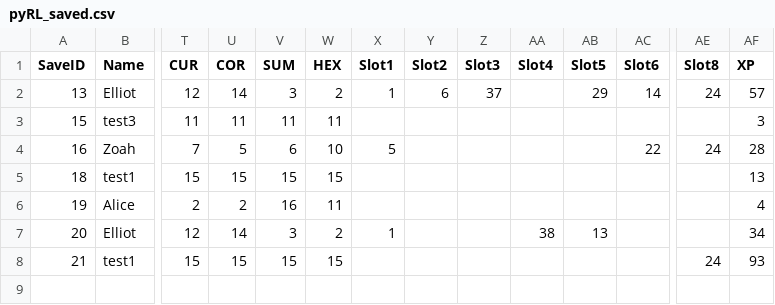
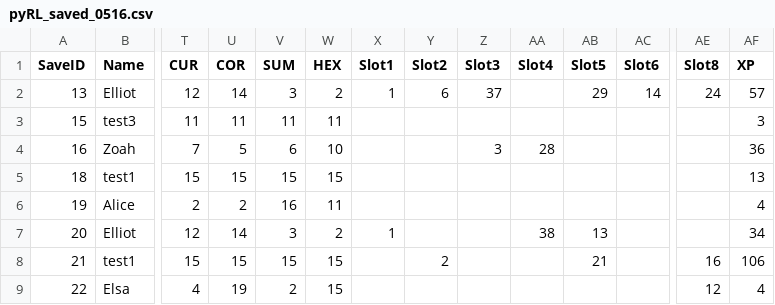
Before and after one commit to sceadwian/zDrugMaker, a CSV file: pyRLuta/pyRL_saved_0516.csv (was pyRLuta/pyRL_saved.csv), drawn as a sheet; only a part is shown, gaps mark what is left out; rows hold the shown columns only; the diff names each change by its address in the sheet, - before the commit and + after, or states it on an @@ line.

```diff
--- a/pyRLuta/pyRL_saved.csv
+++ b/pyRLuta/pyRL_saved_0516.csv
-X4 (Slot1): 5
+X4 (Slot1): (empty)
-Z4 (Slot3): (empty)
+Z4 (Slot3): 3
-AA4 (Slot4): (empty)
+AA4 (Slot4): 28
-AC4 (Slot6): 22
+AC4 (Slot6): (empty)
-AE4 (Slot8): 24
+AE4 (Slot8): (empty)
-AF4 (XP): 28
+AF4 (XP): 36
-Y8 (Slot2): (empty)
+Y8 (Slot2): 2
-AB8 (Slot5): (empty)
+AB8 (Slot5): 21
-AE8 (Slot8): 24
+AE8 (Slot8): 16
-AF8 (XP): 93
+AF8 (XP): 106
+row 9: 22 | Elsa | 4 | 19 | 2 | 15 |  |  |  |  |  |  | 12 | 4
```
Also changed, not shown: pyRLuta/pyRL_leaderboard_0516.csv, 1 other file.
